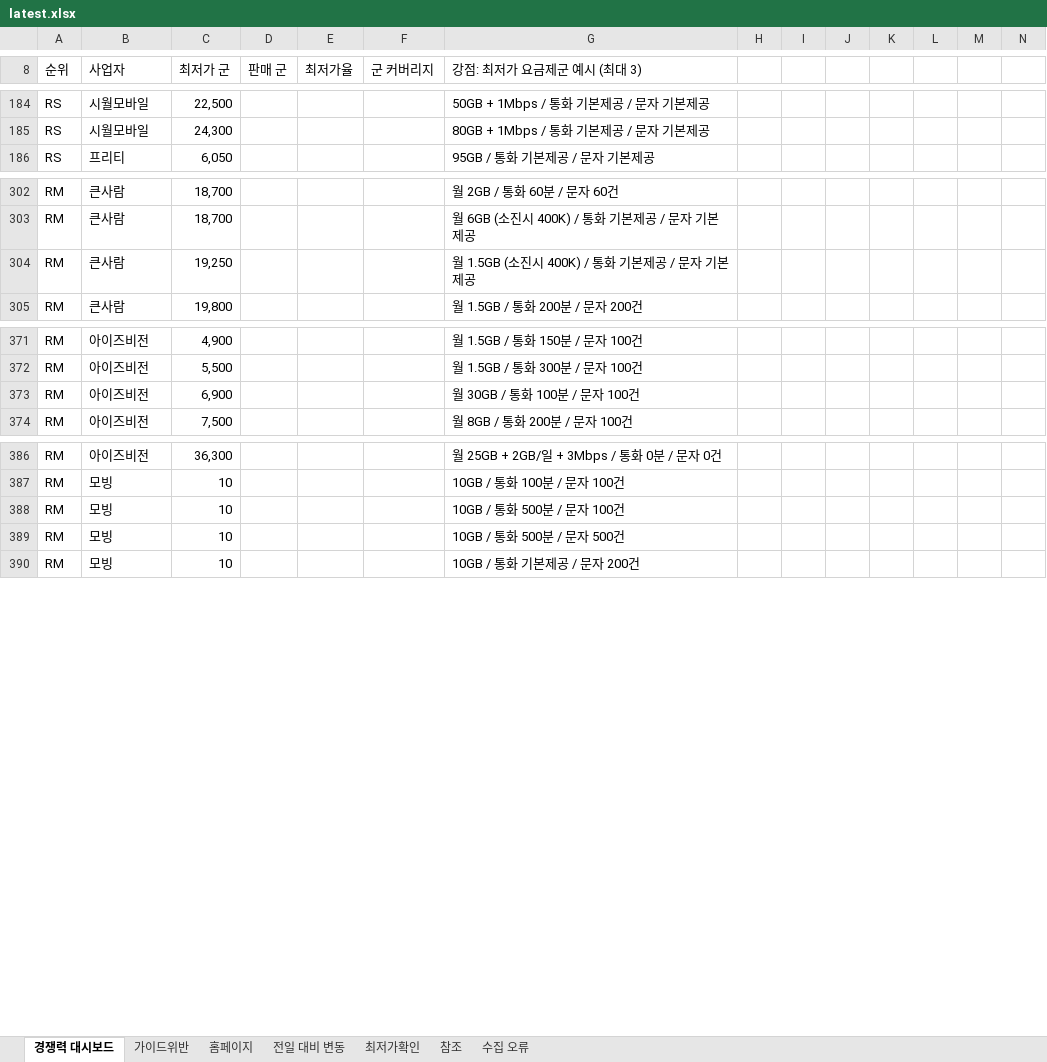
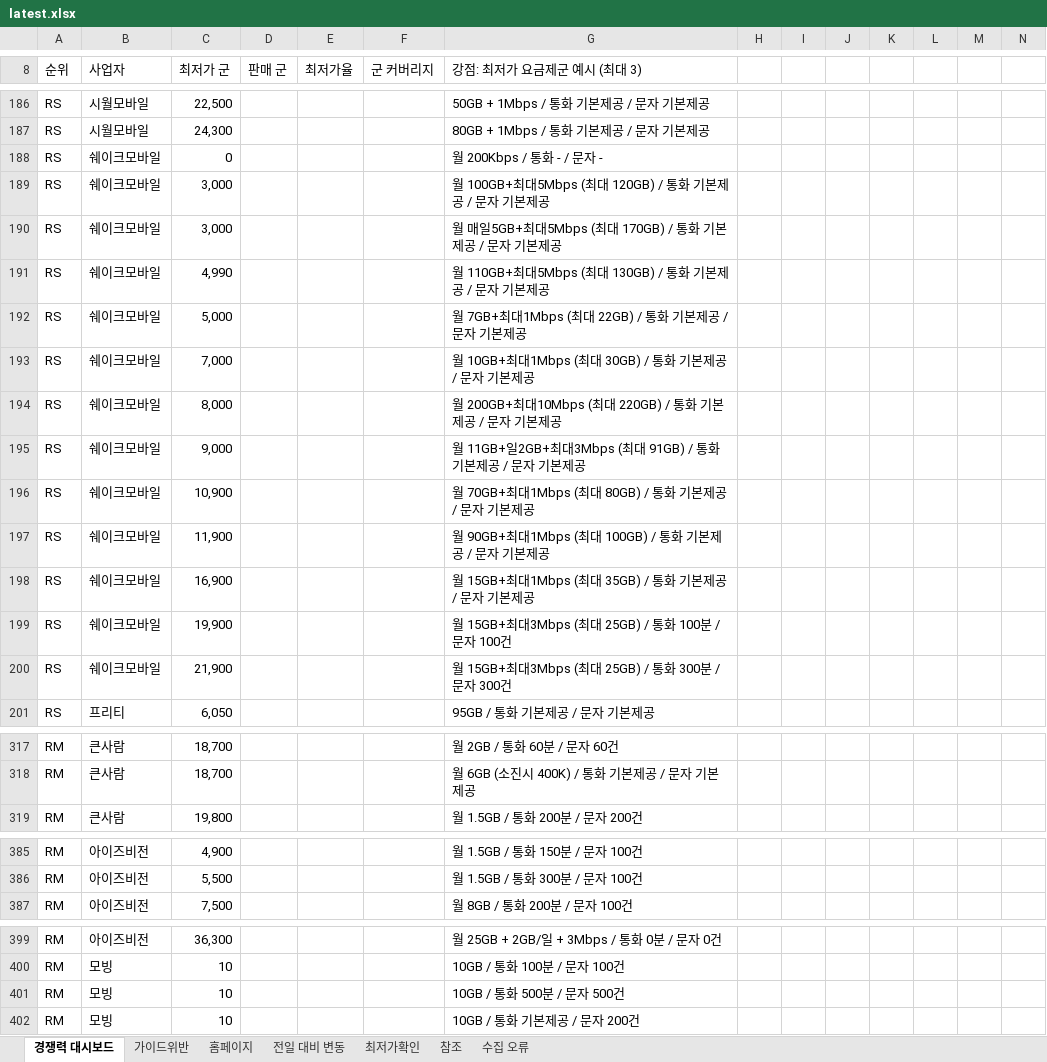
Before and after one commit to kjch444-sketchs/homepage_crawl, an Excel workbook: history/latest.xlsx, sheet 경쟁력 대시보드, drawn as a sheet; only a part is shown, gaps mark what is left out; values as stored, in another font and other column widths than the file's, no cell formats; conditional formats not drawn; removed rows and columns are numbered as before the commit, all else as after; rows hold the shown columns only; the diff covers the shown part only; the diff names each change by its address in the sheet, - before the commit and + after, or states it on an @@ line.

```diff
--- a/history/latest.xlsx (sheet 경쟁력 대시보드)
+++ b/history/latest.xlsx (sheet 경쟁력 대시보드)
+row 188: RS | 쉐이크모바일 | 0 |  |  |  | 월 200Kbps / 통화 - / 문자 -
+row 189: RS | 쉐이크모바일 | 3,000 |  |  |  | 월 100GB+최대5Mbps (최대 120GB) / 통화 기본제공 / 문자 기본제공
+row 190: RS | 쉐이크모바일 | 3,000 |  |  |  | 월 매일5GB+최대5Mbps (최대 170GB) / 통화 기본제공 / 문자 기본제공
+row 191: RS | 쉐이크모바일 | 4,990 |  |  |  | 월 110GB+최대5Mbps (최대 130GB) / 통화 기본제공 / 문자 기본제공
+row 192: RS | 쉐이크모바일 | 5,000 |  |  |  | 월 7GB+최대1Mbps (최대 22GB) / 통화 기본제공 / 문자 기본제공
+row 193: RS | 쉐이크모바일 | 7,000 |  |  |  | 월 10GB+최대1Mbps (최대 30GB) / 통화 기본제공 / 문자 기본제공
+row 194: RS | 쉐이크모바일 | 8,000 |  |  |  | 월 200GB+최대10Mbps (최대 220GB) / 통화 기본제공 / 문자 기본제공
+row 195: RS | 쉐이크모바일 | 9,000 |  |  |  | 월 11GB+일2GB+최대3Mbps (최대 91GB) / 통화 기본제공 / 문자 기본제공
+row 196: RS | 쉐이크모바일 | 10,900 |  |  |  | 월 70GB+최대1Mbps (최대 80GB) / 통화 기본제공 / 문자 기본제공
+row 197: RS | 쉐이크모바일 | 11,900 |  |  |  | 월 90GB+최대1Mbps (최대 100GB) / 통화 기본제공 / 문자 기본제공
+row 198: RS | 쉐이크모바일 | 16,900 |  |  |  | 월 15GB+최대1Mbps (최대 35GB) / 통화 기본제공 / 문자 기본제공
+row 199: RS | 쉐이크모바일 | 19,900 |  |  |  | 월 15GB+최대3Mbps (최대 25GB) / 통화 100분 / 문자 100건
+row 200: RS | 쉐이크모바일 | 21,900 |  |  |  | 월 15GB+최대3Mbps (최대 25GB) / 통화 300분 / 문자 300건
-row 304: RM | 큰사람 | 19,250 |  |  |  | 월 1.5GB (소진시 400K) / 통화 기본제공 / 문자 기본제공
-row 373: RM | 아이즈비전 | 6,900 |  |  |  | 월 30GB / 통화 100분 / 문자 100건
-row 388: RM | 모빙 | 10 |  |  |  | 10GB / 통화 500분 / 문자 100건
```
Also changed, not shown: 6 added rows and 34 edited cells elsewhere in this sheet, sheet 홈페이지, sheet 전일 대비 변동, sheet 수집 오류, cell formats, hidden cells, 1 other file.
